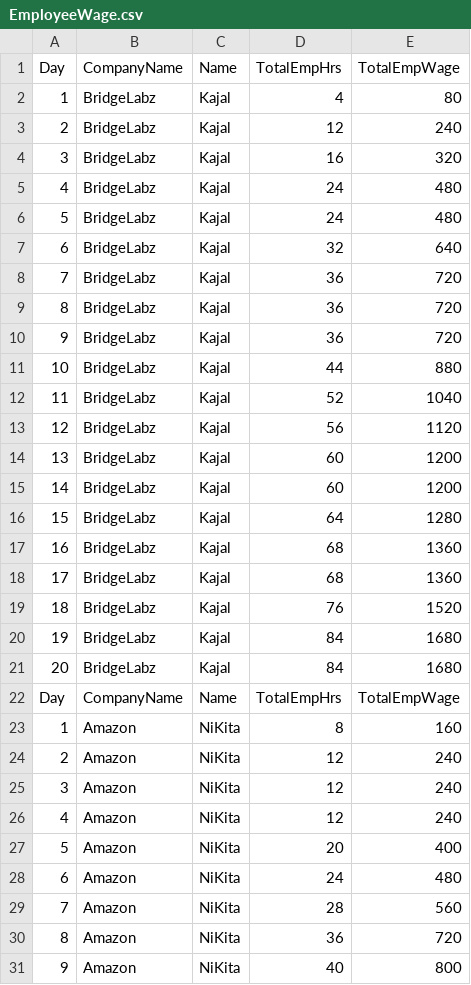
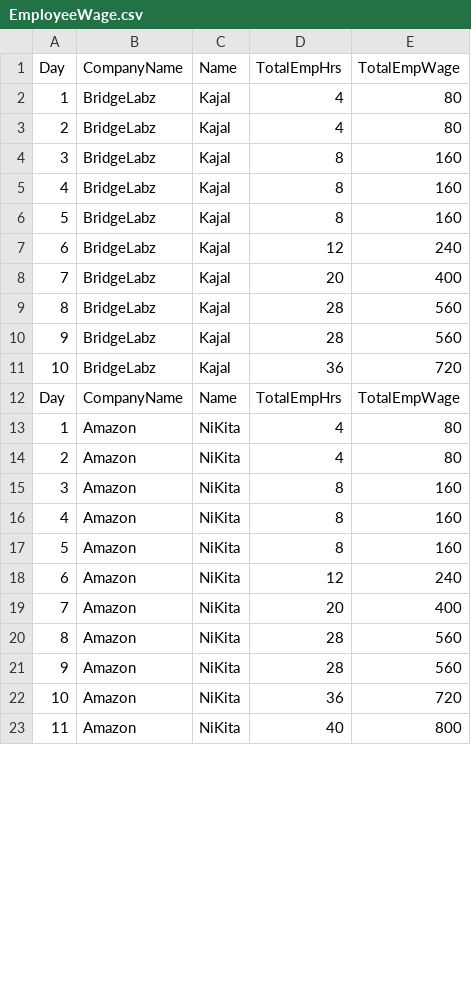
Before and after one commit to tiwarikajal1306/EmployeeWageComputation_CPP, a CSV file: EmployeeWage.csv, drawn as a sheet; only a part is shown; removed rows and columns are numbered as before the commit, all else as after; the diff covers the shown part only; the diff names each change by its address in the sheet, - before the commit and + after, or states it on an @@ line.

Commit message:
ADDED Calculated EmpWage for multiple company store in array

```diff
--- a/EmployeeWage.csv
+++ b/EmployeeWage.csv
+row 3: 2 | BridgeLabz | Kajal | 4 | 80
+row 4: 3 | BridgeLabz | Kajal | 8 | 160
+row 5: 4 | BridgeLabz | Kajal | 8 | 160
+row 6: 5 | BridgeLabz | Kajal | 8 | 160
@@ column A (Day) renumbered from row 7 down @@
-D8 (TotalEmpHrs): 16
+D8 (TotalEmpHrs): 20
-E8 (TotalEmpWage): 320
+E8 (TotalEmpWage): 400
-D9:D10 (TotalEmpHrs): 24
+D9:D10 (TotalEmpHrs): 28
-E9:E10 (TotalEmpWage): 480
+E9:E10 (TotalEmpWage): 560
-row 7: 6 | BridgeLabz | Kajal | 32 | 640
-row 9: 8 | BridgeLabz | Kajal | 36 | 720
-row 10: 9 | BridgeLabz | Kajal | 36 | 720
-row 11: 10 | BridgeLabz | Kajal | 44 | 880
-row 12: 11 | BridgeLabz | Kajal | 52 | 1040
-row 13: 12 | BridgeLabz | Kajal | 56 | 1120
-row 14: 13 | BridgeLabz | Kajal | 60 | 1200
-row 15: 14 | BridgeLabz | Kajal | 60 | 1200
-row 16: 15 | BridgeLabz | Kajal | 64 | 1280
-row 17: 16 | BridgeLabz | Kajal | 68 | 1360
-row 18: 17 | BridgeLabz | Kajal | 68 | 1360
-row 19: 18 | BridgeLabz | Kajal | 76 | 1520
-row 20: 19 | BridgeLabz | Kajal | 84 | 1680
-row 21: 20 | BridgeLabz | Kajal | 84 | 1680
+row 13: 1 | Amazon | NiKita | 4 | 80
+row 14: 2 | Amazon | NiKita | 4 | 80
+row 15: 3 | Amazon | NiKita | 8 | 160
+row 16: 4 | Amazon | NiKita | 8 | 160
-row 25: 3 | Amazon | NiKita | 12 | 240
-row 26: 4 | Amazon | NiKita | 12 | 240
-D20 (TotalEmpHrs): 24
+D20 (TotalEmpHrs): 28
-E20 (TotalEmpWage): 480
+E20 (TotalEmpWage): 560
```
Also changed, not shown: 4 added rows and 2 edited cells elsewhere in this file, 2 other files.
